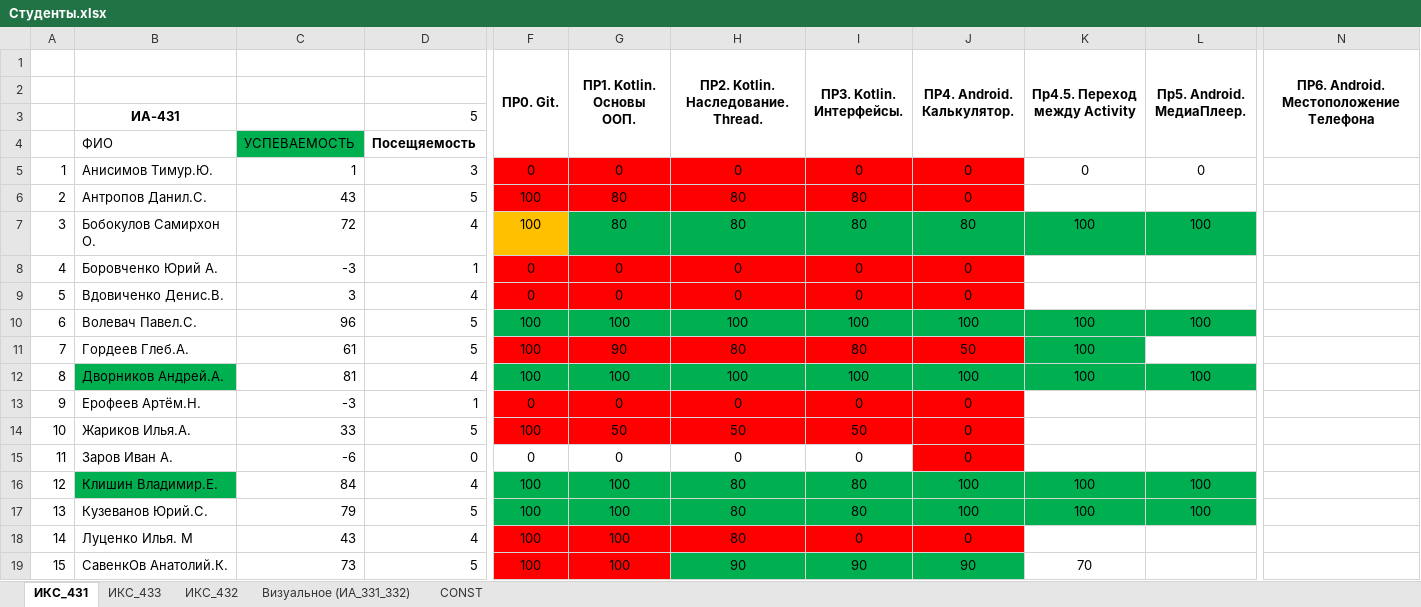
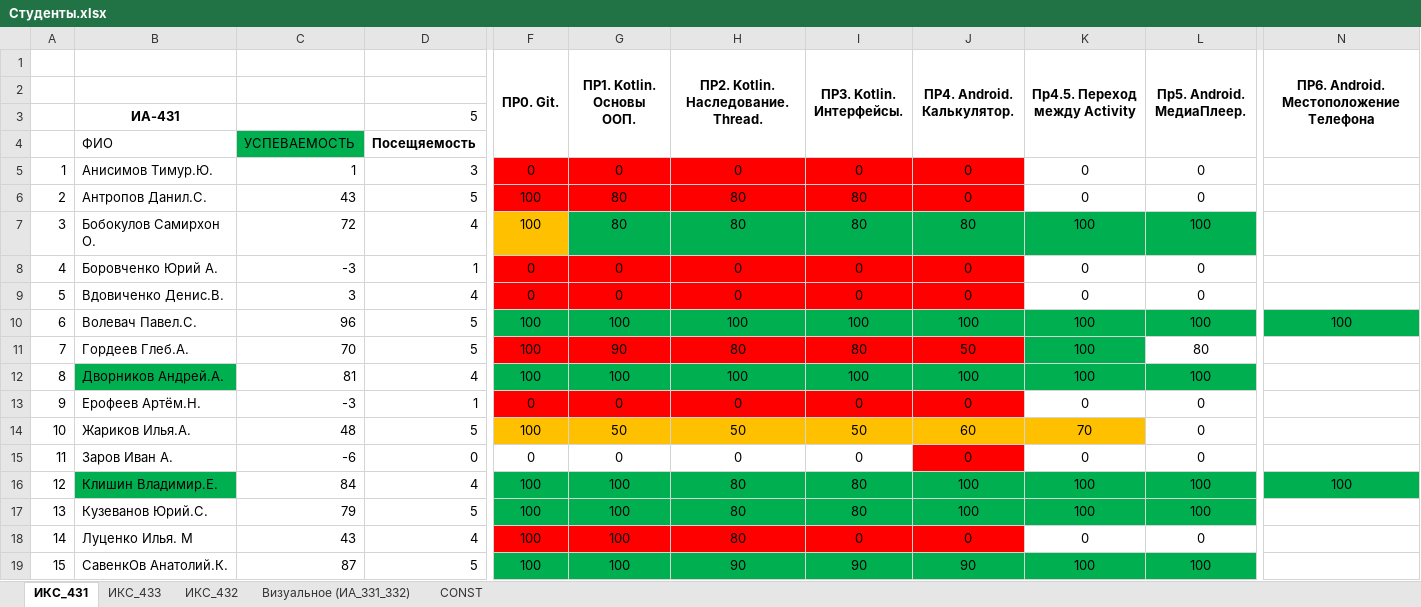
Before and after one commit to TelecomDep/notes, an Excel workbook: students/Студенты.xlsx, sheet ИКС_431, drawn as a sheet; only a part is shown, gaps mark what is left out; values as stored, in another font and other column widths than the file's, no borders; the diff covers the shown part only; the diff names each change by its address in the sheet, - before the commit and + after, or states it on an @@ line.

```diff
--- a/students/Студенты.xlsx (sheet ИКС_431)
+++ b/students/Студенты.xlsx (sheet ИКС_431)
-K6 (Пр4.5. Переход между Activity): (empty)
+K6 (Пр4.5. Переход между Activity): 0
-L6 (Пр5. Android. МедиаПлеер.): (empty)
+L6 (Пр5. Android. МедиаПлеер.): 0
-K8:K9 (Пр4.5. Переход между Activity): (empty)
+K8:K9 (Пр4.5. Переход между Activity): 0
-L8:L9 (Пр5. Android. МедиаПлеер.): (empty)
+L8:L9 (Пр5. Android. МедиаПлеер.): 0
-N10: (empty)
+N10: 100
-N10 fill: none
+N10 fill: #00B050
-C11: 61
+C11: 70
-L11 (Пр5. Android. МедиаПлеер.): (empty)
+L11 (Пр5. Android. МедиаПлеер.): 80
-K13 (Пр4.5. Переход между Activity): (empty)
+K13 (Пр4.5. Переход между Activity): 0
-L13:L15 (Пр5. Android. МедиаПлеер.): (empty)
+L13:L15 (Пр5. Android. МедиаПлеер.): 0
-C14: 33
+C14: 48
-F14:J14 fill: #FF0000
+F14:J14 fill: #FFC000
-J14 (ПР4. Android. Калькулятор.): 0
+J14 (ПР4. Android. Калькулятор.): 60
-K14 (Пр4.5. Переход между Activity): (empty)
+K14 (Пр4.5. Переход между Activity): 70
-K14 fill: none
+K14 fill: #FFC000
-K15 (Пр4.5. Переход между Activity): (empty)
+K15 (Пр4.5. Переход между Activity): 0
-N16: (empty)
+N16: 100
-N16 fill: none
+N16 fill: #00B050
-K18 (Пр4.5. Переход между Activity): (empty)
+K18 (Пр4.5. Переход между Activity): 0
-L18 (Пр5. Android. МедиаПлеер.): (empty)
+L18 (Пр5. Android. МедиаПлеер.): 0
-C19: 73
+C19: 87
-F19:G19 fill: #FF0000
+F19:G19 fill: #00B050
-K19 (Пр4.5. Переход между Activity): 70
+K19 (Пр4.5. Переход между Activity): 100
-K19:L19 fill: none
+K19:L19 fill: #00B050
-L19 (Пр5. Android. МедиаПлеер.): (empty)
+L19 (Пр5. Android. МедиаПлеер.): 100
```
Also changed, not shown: 30 edited cells and cell formats elsewhere in this sheet, sheet ИКС_432, 2 other files.
